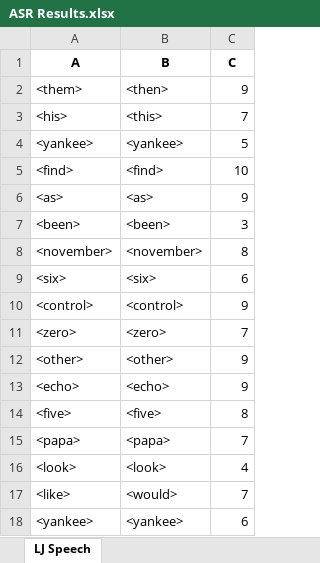
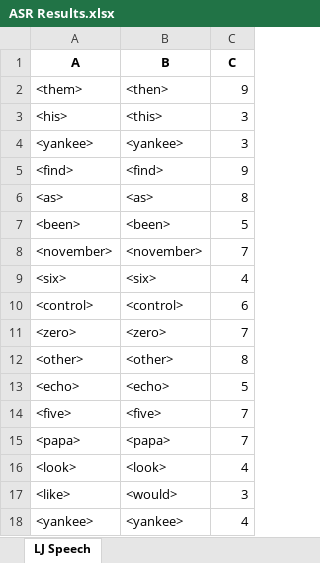
Before and after one commit to dshah1901/P4P-Transformer-ASR-for-Dysarthric-Spech, an Excel workbook: ASR Results.xlsx, sheet LJ Speech, drawn as a sheet; values as stored, in another font and other column widths than the file's, no borders; the diff names each change by its address in the sheet, - before the commit and + after, or states it on an @@ line.

```diff
--- a/ASR Results.xlsx (sheet LJ Speech)
+++ b/ASR Results.xlsx (sheet LJ Speech)
-C3 (C): 7
+C3 (C): 3
-C4 (C): 5
+C4 (C): 3
-C5 (C): 10
+C5 (C): 9
-C6 (C): 9
+C6 (C): 8
-C7 (C): 3
+C7 (C): 5
-C8 (C): 8
+C8 (C): 7
-C9 (C): 6
+C9 (C): 4
-C10 (C): 9
+C10 (C): 6
-C12 (C): 9
+C12 (C): 8
-C13 (C): 9
+C13 (C): 5
-C14 (C): 8
+C14 (C): 7
-C17 (C): 7
+C17 (C): 3
-C18 (C): 6
+C18 (C): 4
```
Also changed, not shown: Epoch Accuracy.xlsx, 3 other files.
